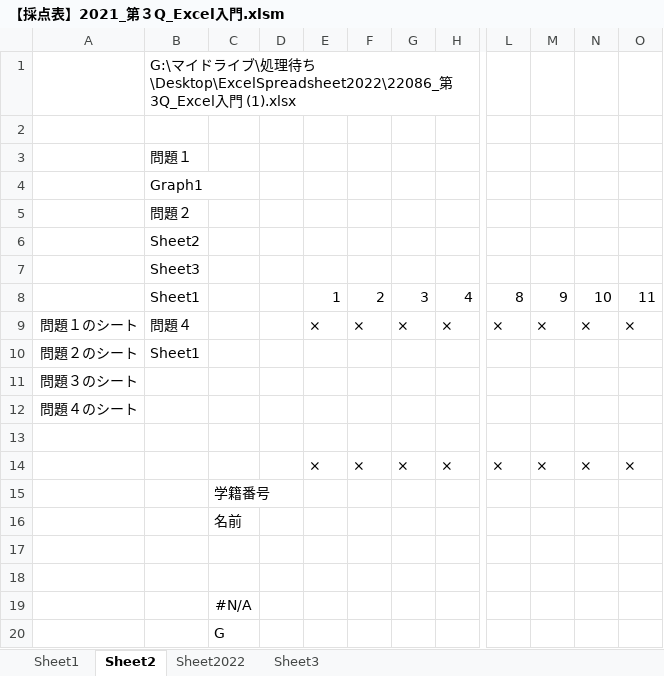
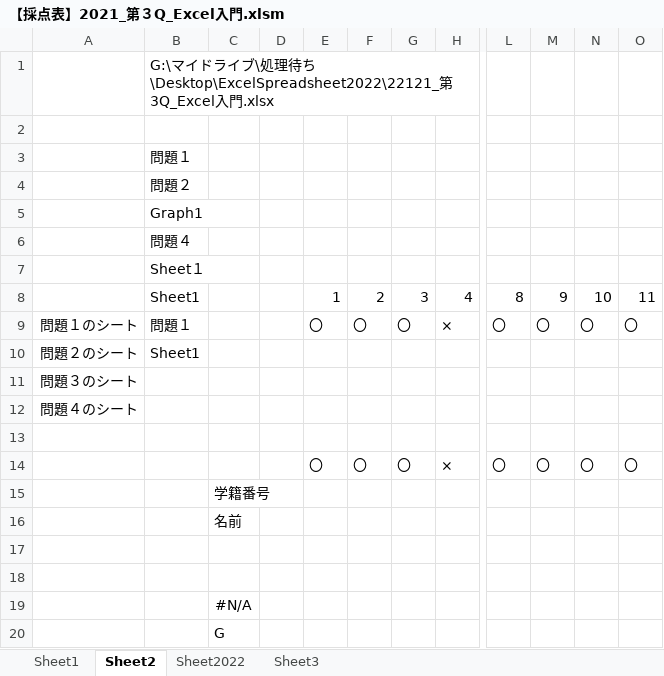
Before and after one commit to yuedackg/ExcelSpreadsheet2022, an Excel workbook: 【採点表】2021_第３Q_Excel入門.xlsm, sheet Sheet2, drawn as a sheet; only a part is shown, gaps mark what is left out; values as stored, in another font and other column widths than the file's, no borders; charts and pictures not drawn; removed rows and columns are numbered as before the commit, all else as after; rows hold the shown columns only; the diff names each change by its address in the sheet, - before the commit and + after, or states it on an @@ line.

```diff
--- a/【採点表】2021_第３Q_Excel入門.xlsm (sheet Sheet2)
+++ b/【採点表】2021_第３Q_Excel入門.xlsm (sheet Sheet2)
-B1: …待ち\Desktop\ExcelSpreadsheet2022\22086_第3Q_Excel入門 (1).xlsx
+B1: …待ち\Desktop\ExcelSpreadsheet2022\22121_第3Q_Excel入門.xlsx
+row 4:  | 問題２
-B6: 問題２
+B6: 問題４
-B7: Sheet2
+B7: Sheet１
-row 7:  | Sheet3
-B9: 問題４
+B9: 問題１
-E9: ×
+E9: 〇
-F9: ×
+F9: 〇
-G9: ×
+G9: 〇
-L9: ×
+L9: 〇
-M9: ×
+M9: 〇
-N9: ×
+N9: 〇
-O9: ×
+O9: 〇
-E14: ×
+E14: 〇
-F14: ×
+F14: 〇
-G14: ×
+G14: 〇
-L14: ×
+L14: 〇
-M14: ×
+M14: 〇
-N14: ×
+N14: 〇
-O14: ×
+O14: 〇
```
Also changed, not shown: sheet Sheet2022, 2 other files.
